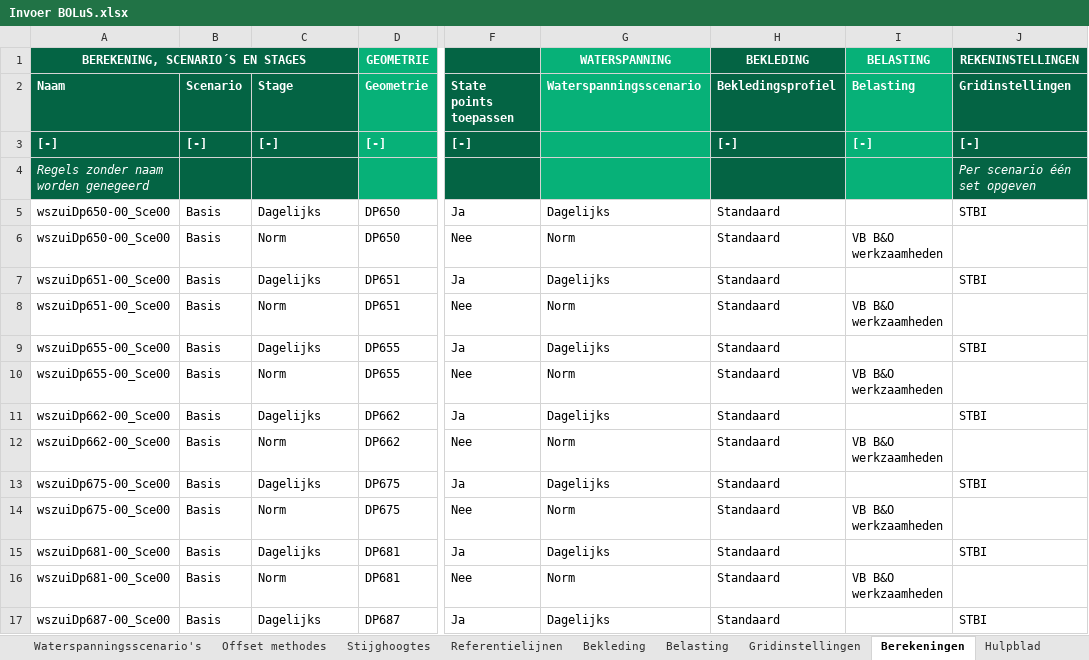
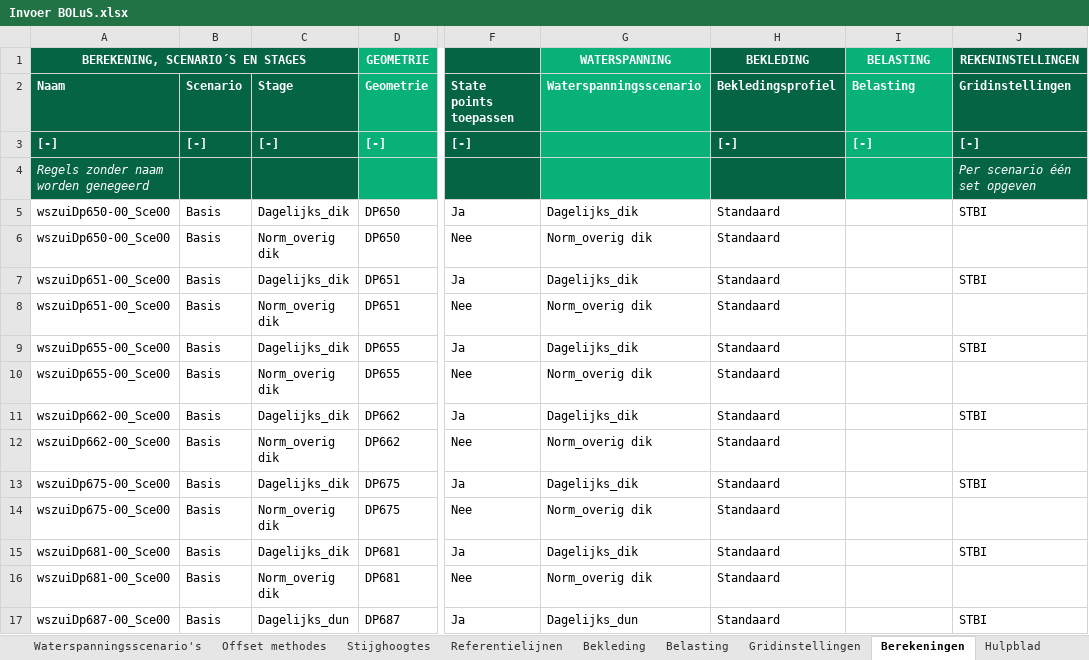
Before and after one commit to scheldestromen/BOLuS, an Excel workbook: excel_tool/Invoer BOLuS.xlsx, sheet Berekeningen, drawn as a sheet; only a part is shown, gaps mark what is left out; values as stored, in another font and other column widths than the file's, no borders; the diff covers the shown part only; the diff names each change by its address in the sheet, - before the commit and + after, or states it on an @@ line.

Commit message:
chore: wijziging invoer voor genereren berekeningen

```diff
--- a/excel_tool/Invoer BOLuS.xlsx (sheet Berekeningen)
+++ b/excel_tool/Invoer BOLuS.xlsx (sheet Berekeningen)
-C5: Dagelijks
+C5: Dagelijks_dik
-G5 (WATERSPANNING): Dagelijks
+G5 (WATERSPANNING): Dagelijks_dik
-C6: Norm
+C6: Norm_overig dik
-G6 (WATERSPANNING): Norm
+G6 (WATERSPANNING): Norm_overig dik
-I6 (BELASTING): VB B&O werkzaamheden
+I6 (BELASTING): (empty)
-C7: Dagelijks
+C7: Dagelijks_dik
-G7 (WATERSPANNING): Dagelijks
+G7 (WATERSPANNING): Dagelijks_dik
-C8: Norm
+C8: Norm_overig dik
-G8 (WATERSPANNING): Norm
+G8 (WATERSPANNING): Norm_overig dik
-I8 (BELASTING): VB B&O werkzaamheden
+I8 (BELASTING): (empty)
-C9: Dagelijks
+C9: Dagelijks_dik
-G9 (WATERSPANNING): Dagelijks
+G9 (WATERSPANNING): Dagelijks_dik
-C10: Norm
+C10: Norm_overig dik
-G10 (WATERSPANNING): Norm
+G10 (WATERSPANNING): Norm_overig dik
-I10 (BELASTING): VB B&O werkzaamheden
+I10 (BELASTING): (empty)
-C11: Dagelijks
+C11: Dagelijks_dik
-G11 (WATERSPANNING): Dagelijks
+G11 (WATERSPANNING): Dagelijks_dik
-C12: Norm
+C12: Norm_overig dik
-G12 (WATERSPANNING): Norm
+G12 (WATERSPANNING): Norm_overig dik
-I12 (BELASTING): VB B&O werkzaamheden
+I12 (BELASTING): (empty)
-C13: Dagelijks
+C13: Dagelijks_dik
-G13 (WATERSPANNING): Dagelijks
+G13 (WATERSPANNING): Dagelijks_dik
-C14: Norm
+C14: Norm_overig dik
-G14 (WATERSPANNING): Norm
+G14 (WATERSPANNING): Norm_overig dik
-I14 (BELASTING): VB B&O werkzaamheden
+I14 (BELASTING): (empty)
-C15: Dagelijks
+C15: Dagelijks_dik
-G15 (WATERSPANNING): Dagelijks
+G15 (WATERSPANNING): Dagelijks_dik
-C16: Norm
+C16: Norm_overig dik
-G16 (WATERSPANNING): Norm
+G16 (WATERSPANNING): Norm_overig dik
-I16 (BELASTING): VB B&O werkzaamheden
+I16 (BELASTING): (empty)
-C17: Dagelijks
+C17: Dagelijks_dun
-G17 (WATERSPANNING): Dagelijks
+G17 (WATERSPANNING): Dagelijks_dun
```
Also changed, not shown: 93 edited cells elsewhere in this sheet, sheet Referentielijnen, sheet Stijghoogtes, sheet Offset methodes, sheet Waterspanningsscenario's, sheet Kar. punten, sheet Bodemprofielen, 2 more sheets, other sheet tabs, formulas that keep their value.
